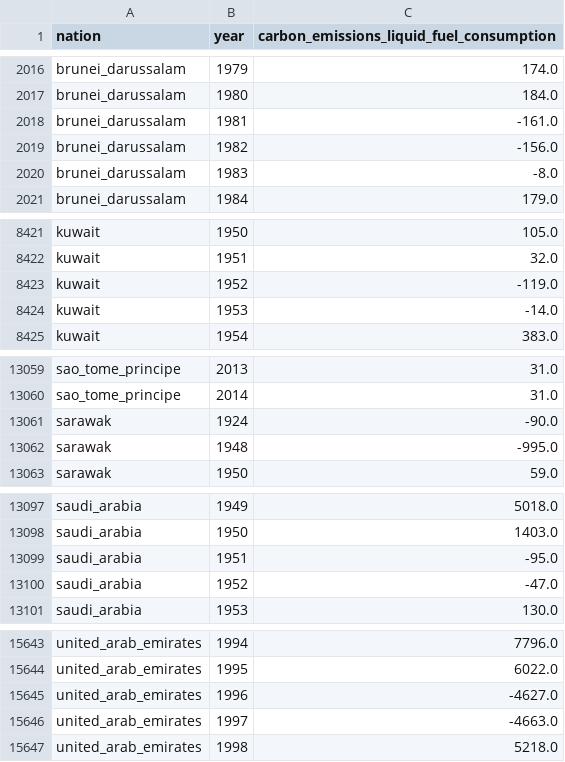
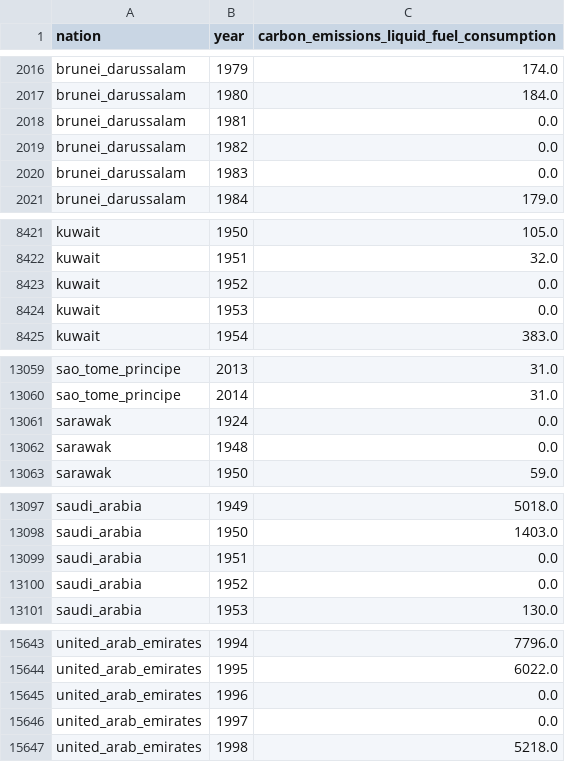
Before and after one commit to open-numbers/ddf--cdiac--co2, a CSV file: ddf--datapoints--carbon_emissions_liquid_fuel_consumption--by--nation--year.csv, drawn as a sheet; only a part is shown, gaps mark what is left out; the diff covers the shown part only.

```diff
--- a/ddf--datapoints--carbon_emissions_liquid_fuel_consumption--by--nation--year.csv
+++ b/ddf--datapoints--carbon_emissions_liquid_fuel_consumption--by--nation--year.csv
@@ -2017,5 +2017,5 @@ brunei_darussalam,1979,174.0
 brunei_darussalam,1980,184.0
-brunei_darussalam,1981,-161.0
-brunei_darussalam,1982,-156.0
-brunei_darussalam,1983,-8.0
+brunei_darussalam,1981,0.0
+brunei_darussalam,1982,0.0
+brunei_darussalam,1983,0.0
 brunei_darussalam,1984,179.0
@@ -8422,4 +8422,4 @@ kuwait,1950,105.0
 kuwait,1951,32.0
-kuwait,1952,-119.0
-kuwait,1953,-14.0
+kuwait,1952,0.0
+kuwait,1953,0.0
 kuwait,1954,383.0
@@ -13060,4 +13060,4 @@ sao_tome_principe,2013,31.0
 sao_tome_principe,2014,31.0
-sarawak,1924,-90.0
-sarawak,1948,-995.0
+sarawak,1924,0.0
+sarawak,1948,0.0
 sarawak,1950,59.0
@@ -13098,4 +13098,4 @@ saudi_arabia,1949,5018.0
 saudi_arabia,1950,1403.0
-saudi_arabia,1951,-95.0
-saudi_arabia,1952,-47.0
+saudi_arabia,1951,0.0
+saudi_arabia,1952,0.0
 saudi_arabia,1953,130.0
@@ -15644,4 +15644,4 @@ united_arab_emirates,1994,7796.0
 united_arab_emirates,1995,6022.0
-united_arab_emirates,1996,-4627.0
-united_arab_emirates,1997,-4663.0
+united_arab_emirates,1996,0.0
+united_arab_emirates,1997,0.0
 united_arab_emirates,1998,5218.0
```
Also changed, not shown: 34 edited cells elsewhere in this file, ddf--datapoints--carbon_emissions_gas_fuel_consumption--by--nation--year.csv, ddf--datapoints--carbon_emissions_per_capita--by--nation--year.csv, 2 other files.
